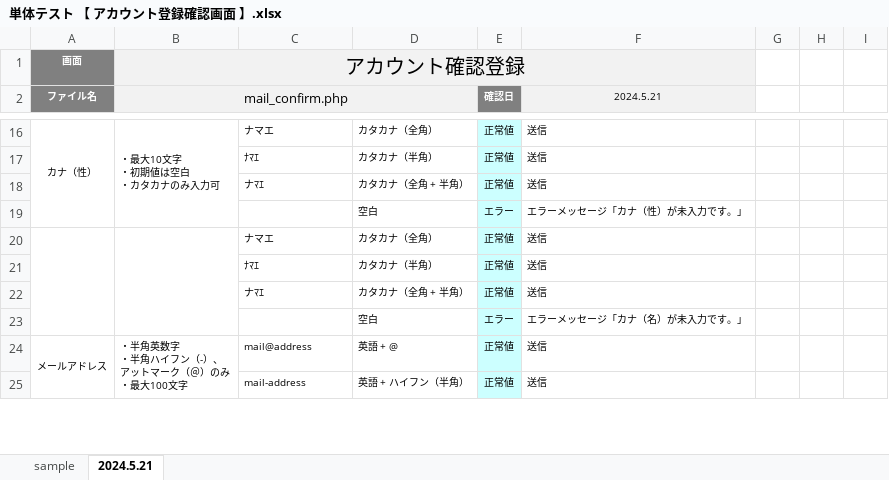
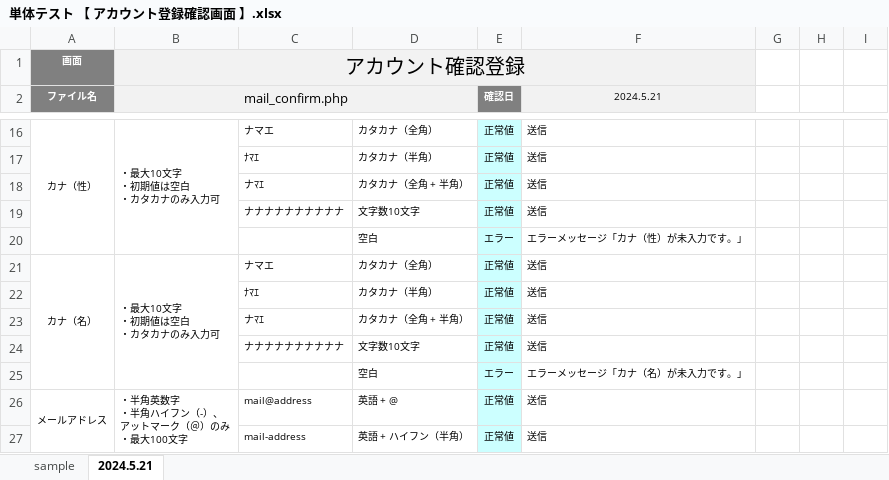
Before and after one commit to Eri-Murakami/account, an Excel workbook: 単体テスト/単体テスト 【 アカウント登録確認画面 】.xlsx, sheet 2024.5.21, drawn as a sheet; only a part is shown, gaps mark what is left out; values as stored, in another font and other column widths than the file's, no borders; charts and pictures and conditional formats not drawn; addresses are those after the commit; ↵ is a line break in a cell; the diff names each change by its address in the sheet, - before the commit and + after, or states it on an @@ line.

Commit message:
単体テストケース

```diff
--- a/単体テスト/単体テスト 【 アカウント登録確認画面 】.xlsx (sheet 2024.5.21)
+++ b/単体テスト/単体テスト 【 アカウント登録確認画面 】.xlsx (sheet 2024.5.21)
+row 19:  |  | ナナナナナナナナナナ | 文字数10文字 | 正常値 | 送信
-A21 (ファイル名): (empty)
+A21 (ファイル名): カナ（名）
-B21 (mail_confirm.php): (empty)
+B21 (mail_confirm.php): ・最大10文字 ↵ ・初期値は空白 ↵ ・カタカナのみ入力可
+row 24:  |  | ナナナナナナナナナナ | 文字数10文字 | 正常値 | 送信
```
Also changed, not shown: charts or pictures, 単体テスト/単体テスト 【 アカウント登録画面 】.xlsx, 単体テスト/単体テスト 【 アカウント登録画面(return) 】.xlsx, 6 other files.
